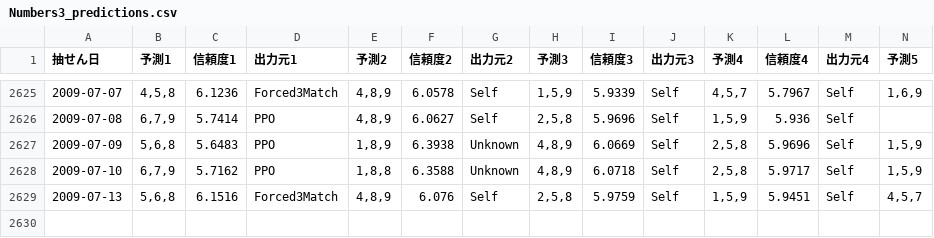
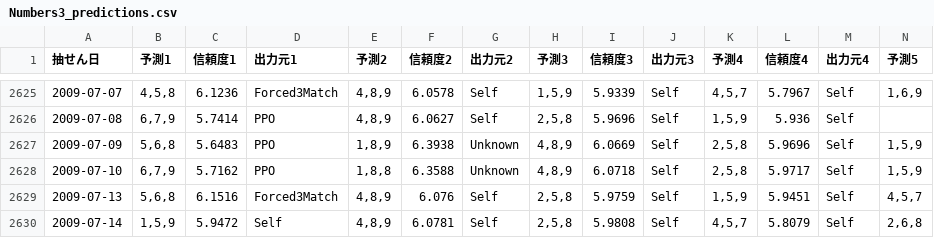
Before and after one commit to Joker7822/num3_v4, a CSV file: Numbers3_predictions.csv, drawn as a sheet; only a part is shown, gaps mark what is left out; rows hold the shown columns only; the diff names each change by its address in the sheet, - before the commit and + after, or states it on an @@ line.

```diff
--- a/Numbers3_predictions.csv
+++ b/Numbers3_predictions.csv
+row 2630: 2009-07-14 | 1,5,9 | 5.9472 | Self | 4,8,9 | 6.0781 | Self | 2,5,8 | 5.9808 | Self | 4,5,7 | 5.8079 | Self | 2,6,8
```
